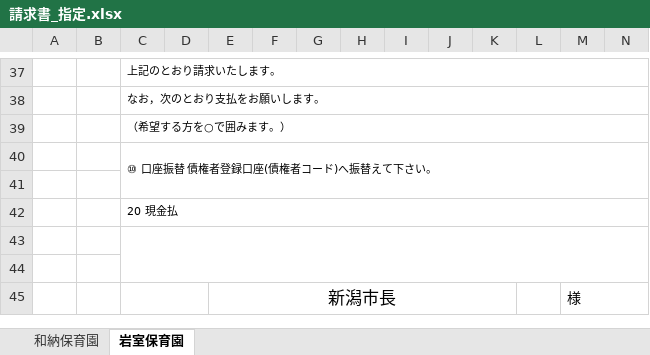
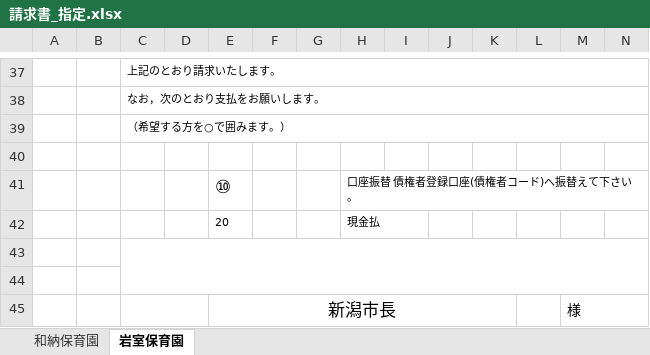
Before and after one commit to yujirohara1/deliba, an Excel workbook: ExcelTemplate/hoiku/請求書_指定.xlsx, sheet 岩室保育園, drawn as a sheet; only a part is shown, gaps mark what is left out; values as stored, in another font and other column widths than the file's, no borders; removed rows and columns are numbered as before the commit, all else as after; rows hold the shown columns only; the diff names each change by its address in the sheet, - before the commit and + after, or states it on an @@ line.

```diff
--- a/ExcelTemplate/hoiku/請求書_指定.xlsx (sheet 岩室保育園)
+++ b/ExcelTemplate/hoiku/請求書_指定.xlsx (sheet 岩室保育園)
-C40: ⑩ 口座振替 債権者登録口座(債権者コード)へ振替えて下さい。
+C40: (empty)
-C40:AS41 merged
-row 41: (empty)
+row 41:  |  |  |  | ⑩ |  |  | 口座振替 債権者登録口座(債権者コード)へ振替えて下さい。
-row 42:  |  | 20 現金払
+row 42:  |  |  |  | 20 |  |  | 現金払
```
Also changed, not shown: sheet 和納保育園.
